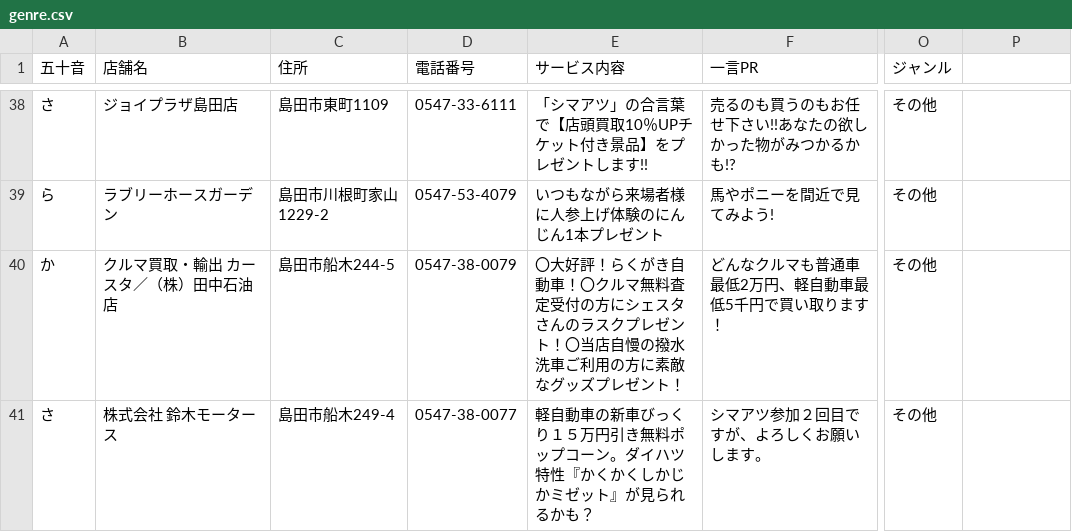
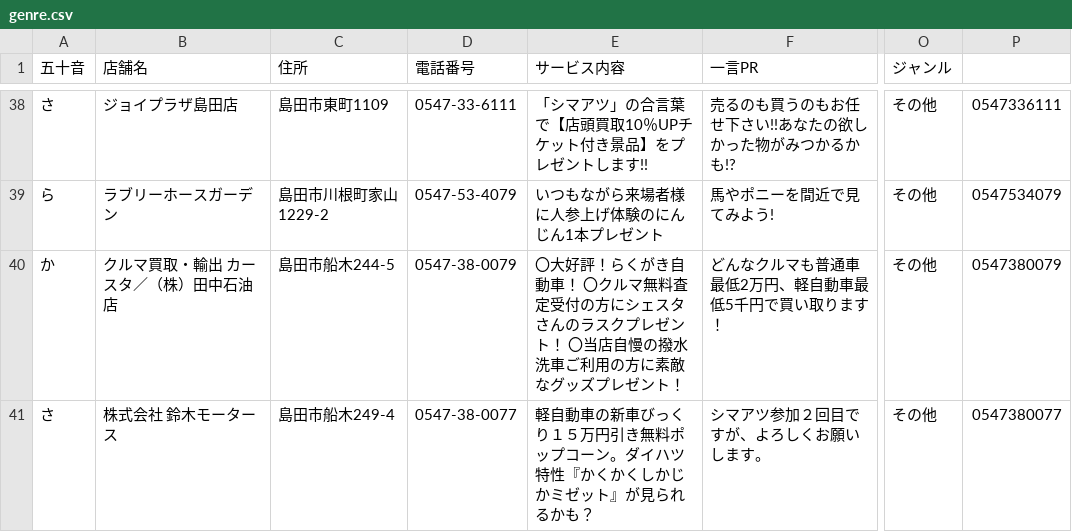
Before and after one commit to shimasho-shimaatsu/shimaatsu, a CSV file: data/genre.csv, drawn as a sheet; only a part is shown, gaps mark what is left out; the diff covers the shown part only; the diff names each change by its address in the sheet, - before the commit and + after, or states it on an @@ line.

```diff
--- a/data/genre.csv
+++ b/data/genre.csv
-P38: (empty)
+P38: 0547336111
-P39: (empty)
+P39: 0547534079
-E40 (サービス内容): …自動車！〇クルマ無料査定受付の方にシェスタさんのラスクプレゼント！〇当店自…
+E40 (サービス内容): …自動車！ 〇クルマ無料査定受付の方にシェスタさんのラスクプレゼント！ 〇当店自…
-P40: (empty)
+P40: 0547380079
-P41: (empty)
+P41: 0547380077
```
Also changed, not shown: 68 edited cells elsewhere in this file, data/aiueo.csv, 12 other files.
